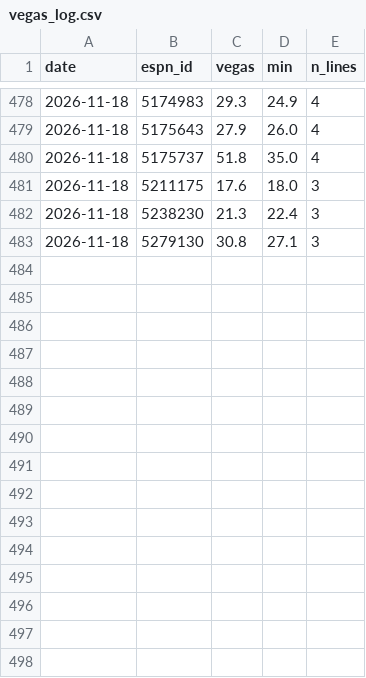
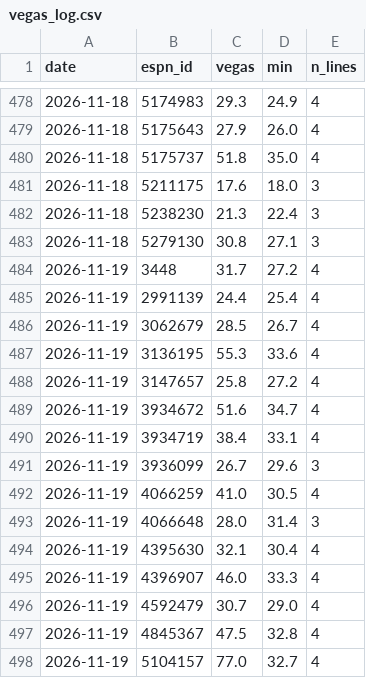
Before and after one commit to pitchafwa/delegation-hub, a CSV file: dashboard/vegas_log.csv, drawn as a sheet; only a part is shown, gaps mark what is left out.

```diff
--- a/dashboard/vegas_log.csv
+++ b/dashboard/vegas_log.csv
@@ -483 +483,16 @@ date,espn_id,vegas,min,n_lines
 2026-11-18,5279130,30.8,27.1,3
+2026-11-19,3448,31.7,27.2,4
+2026-11-19,2991139,24.4,25.4,4
+2026-11-19,3062679,28.5,26.7,4
+2026-11-19,3136195,55.3,33.6,4
+2026-11-19,3147657,25.8,27.2,4
+2026-11-19,3934672,51.6,34.7,4
+2026-11-19,3934719,38.4,33.1,4
+2026-11-19,3936099,26.7,29.6,3
+2026-11-19,4066259,41.0,30.5,4
+2026-11-19,4066648,28.0,31.4,3
+2026-11-19,4395630,32.1,30.4,4
+2026-11-19,4396907,46.0,33.3,4
+2026-11-19,4592479,30.7,29.0,4
+2026-11-19,4845367,47.5,32.8,4
+2026-11-19,5104157,77.0,32.7,4
```
Also changed, not shown: 17 other files.
